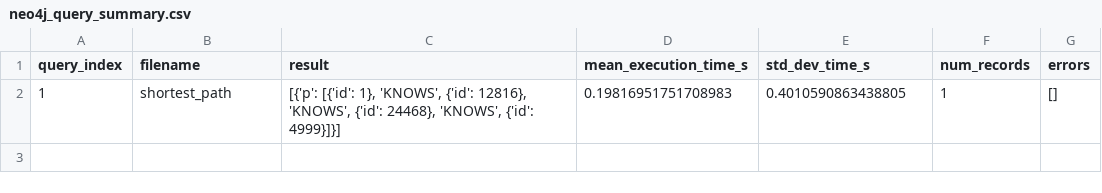
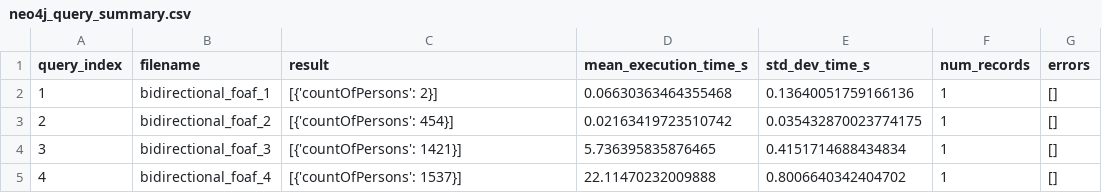
Before and after one commit to nussbaumer-dominik/bachelor_project, a CSV file: benchmark/neo4j_results/neo4j_query_summary.csv, drawn as a sheet.

Commit message:
change foaf in csv files to fof

```diff
--- a/benchmark/neo4j_results/neo4j_query_summary.csv
+++ b/benchmark/neo4j_results/neo4j_query_summary.csv
@@ -1,2 +1,5 @@
 query_index,filename,result,mean_execution_time_s,std_dev_time_s,num_records,errors
-1,shortest_path,"[{'p': [{'id': 1}, 'KNOWS', {'id': 12816}, 'KNOWS', {'id': 24468}, 'KNOWS', {'id': 4999}]}]",0.19816951751708983,0.4010590863438805,1,[]
+1,bidirectional_foaf_1,[{'countOfPersons': 2}],0.06630363464355468,0.13640051759166136,1,[]
+2,bidirectional_foaf_2,[{'countOfPersons': 454}],0.02163419723510742,0.035432870023774175,1,[]
+3,bidirectional_foaf_3,[{'countOfPersons': 1421}],5.736395835876465,0.4151714688434834,1,[]
+4,bidirectional_foaf_4,[{'countOfPersons': 1537}],22.11470232009888,0.8006640342404702,1,[]
```
Also changed, not shown: benchmark/neo4j_results/neo4j_100K-50reg_summary.csv, benchmark/neo4j_results/neo4j_1M-10reg_summary.csv, 18 other files.
